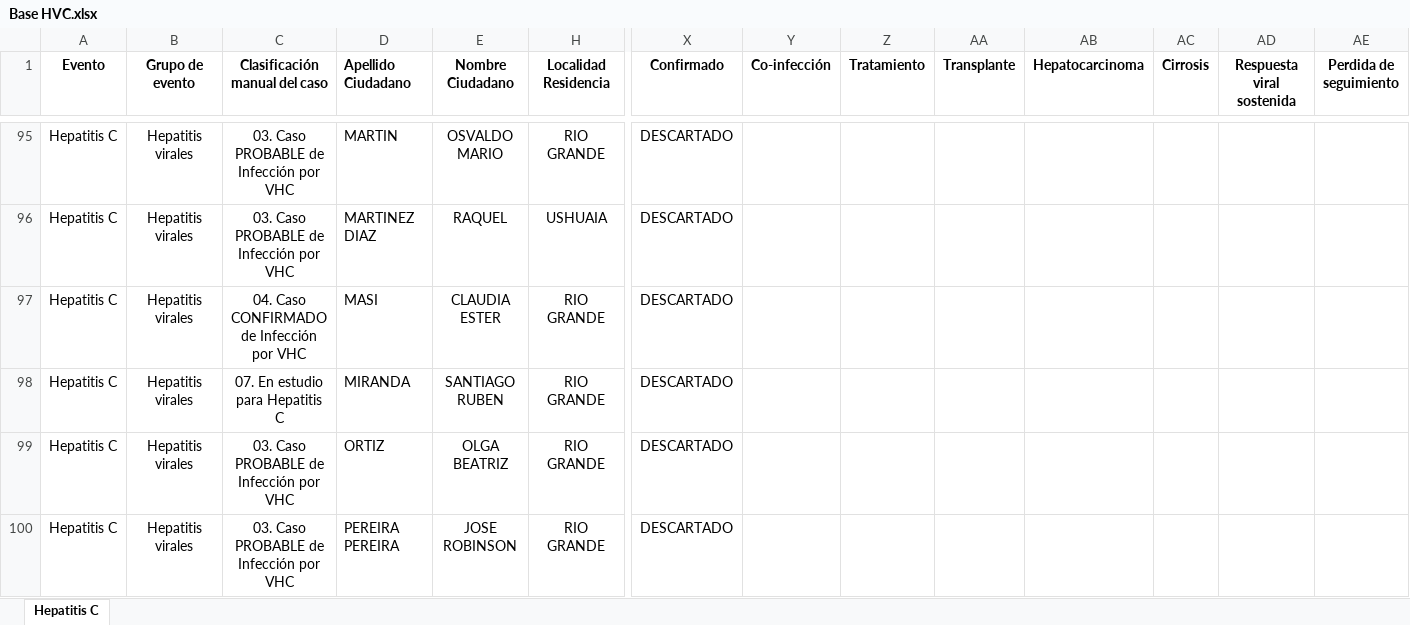
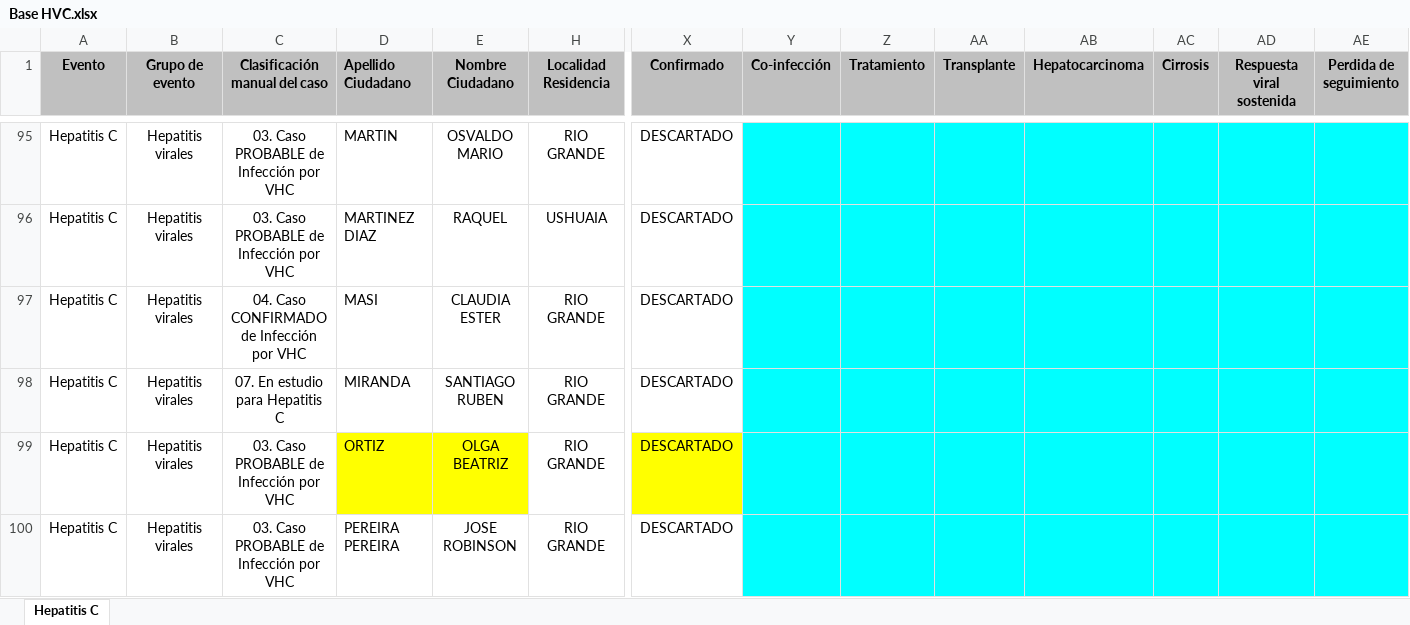
Before and after one commit to MonicaAltamirano45130/UC-Hepatitis-Virales-Tierra-del-Fuego, an Excel workbook: Data/Base HVC.xlsx, sheet Hepatitis C, drawn as a sheet; only a part is shown, gaps mark what is left out; values as stored, in another font and other column widths than the file's, no borders; the diff covers the shown part only; the diff names each change by its address in the sheet, - before the commit and + after, or states it on an @@ line.

```diff
--- a/Data/Base HVC.xlsx (sheet Hepatitis C)
+++ b/Data/Base HVC.xlsx (sheet Hepatitis C)
-A1:E1 fill: none
+A1:E1 fill: #C0C0C0
-H1 fill: none
+H1 fill: #C0C0C0
-X1:AE1 fill: none
+X1:AE1 fill: #C0C0C0
-Y95:AE100 fill: none
+Y95:AE100 fill: #00FFFF
-D99:E99 fill: none
+D99:E99 fill: #FFFF00
-X99 fill: none
+X99 fill: #FFFF00
```
Also changed, not shown: cell formats elsewhere in this sheet, Data/Base HVB.xlsx, Data/listado_sisa.xlsx, 8 other files.
